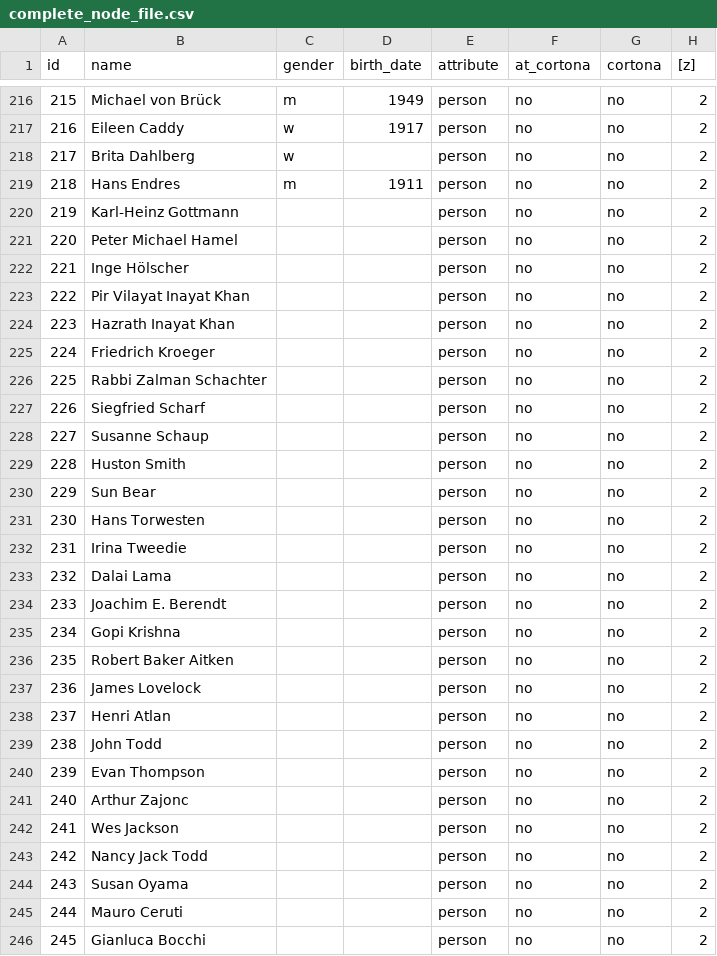
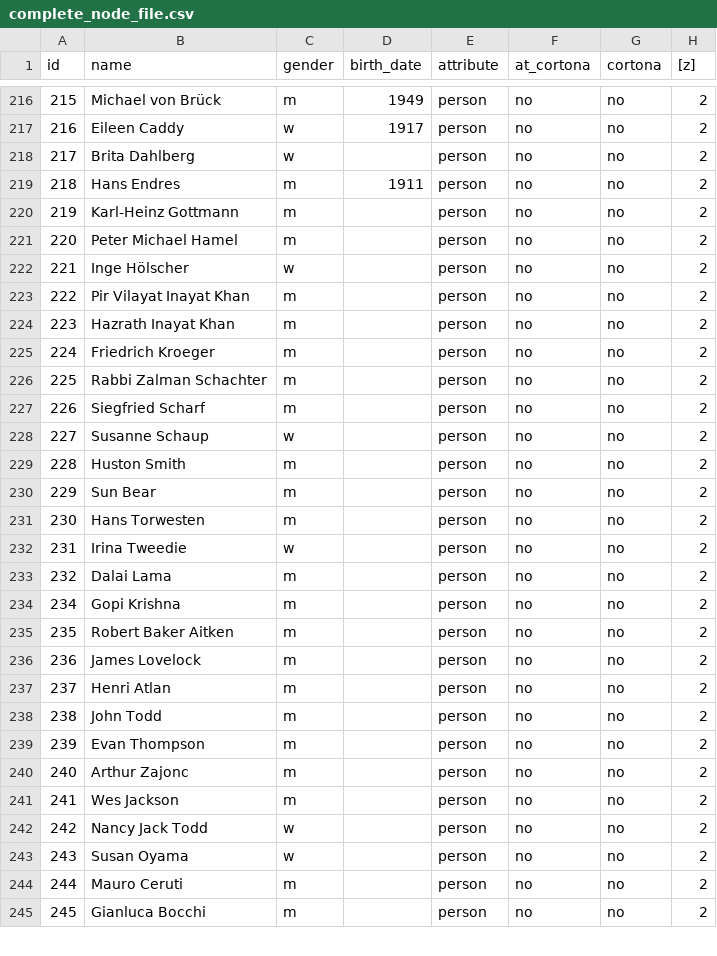
Before and after one commit to ubiquinter/digital_history, a CSV file: notebooks/complete_node_file.csv, drawn as a sheet; only a part is shown, gaps mark what is left out; the diff covers the shown part only.

```diff
--- a/notebooks/complete_node_file.csv
+++ b/notebooks/complete_node_file.csv
@@ -219,28 +219,27 @@ id,name,gender,birth_date,attribute,at_cortona,cortona,[z]
 218,Hans Endres,m,1911,person,no,no,2
-219,Karl-Heinz Gottmann,,,person,no,no,2
-220,Peter Michael Hamel,,,person,no,no,2
-221,Inge Hölscher,,,person,no,no,2
-222,Pir Vilayat Inayat Khan,,,person,no,no,2
-223,Hazrath Inayat Khan,,,person,no,no,2
-224,Friedrich Kroeger,,,person,no,no,2
-225,Rabbi Zalman Schachter,,,person,no,no,2
-226,Siegfried Scharf,,,person,no,no,2
-227,Susanne Schaup,,,person,no,no,2
-228,Huston Smith,,,person,no,no,2
-229,Sun Bear,,,person,no,no,2
-230,Hans Torwesten,,,person,no,no,2
-231,Irina Tweedie,,,person,no,no,2
-232,Dalai Lama,,,person,no,no,2
-233,Joachim E. Berendt,,,person,no,no,2
-234,Gopi Krishna,,,person,no,no,2
-235,Robert Baker Aitken,,,person,no,no,2
-236,James Lovelock,,,person,no,no,2
-237,Henri Atlan,,,person,no,no,2
-238,John Todd,,,person,no,no,2
-239,Evan Thompson,,,person,no,no,2
-240,Arthur Zajonc,,,person,no,no,2
-241,Wes Jackson,,,person,no,no,2
-242,Nancy Jack Todd,,,person,no,no,2
-243,Susan Oyama,,,person,no,no,2
-244,Mauro Ceruti,,,person,no,no,2
-245,Gianluca Bocchi,,,person,no,no,2
+219,Karl-Heinz Gottmann,m,,person,no,no,2
+220,Peter Michael Hamel,m,,person,no,no,2
+221,Inge Hölscher,w,,person,no,no,2
+222,Pir Vilayat Inayat Khan,m,,person,no,no,2
+223,Hazrath Inayat Khan,m,,person,no,no,2
+224,Friedrich Kroeger,m,,person,no,no,2
+225,Rabbi Zalman Schachter,m,,person,no,no,2
+226,Siegfried Scharf,m,,person,no,no,2
+227,Susanne Schaup,w,,person,no,no,2
+228,Huston Smith,m,,person,no,no,2
+229,Sun Bear,m,,person,no,no,2
+230,Hans Torwesten,m,,person,no,no,2
+231,Irina Tweedie,w,,person,no,no,2
+232,Dalai Lama,m,,person,no,no,2
+234,Gopi Krishna,m,,person,no,no,2
+235,Robert Baker Aitken,m,,person,no,no,2
+236,James Lovelock,m,,person,no,no,2
+237,Henri Atlan,m,,person,no,no,2
+238,John Todd,m,,person,no,no,2
+239,Evan Thompson,m,,person,no,no,2
+240,Arthur Zajonc,m,,person,no,no,2
+241,Wes Jackson,m,,person,no,no,2
+242,Nancy Jack Todd,w,,person,no,no,2
+243,Susan Oyama,w,,person,no,no,2
+244,Mauro Ceruti,m,,person,no,no,2
+245,Gianluca Bocchi,m,,person,no,no,2
```
Also changed, not shown: 4 added rows and 149 edited cells elsewhere in this file, notebooks/complete_edge_file.csv, 1 other file.
